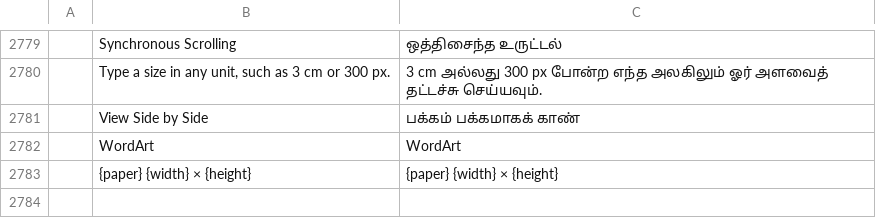
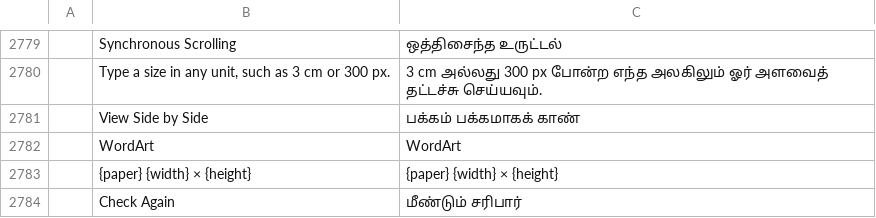
Before and after one commit to newsbaba24x7/craft-i18n, a TSV file: locales/ta/wordcraft.tsv, drawn as a sheet; only a part is shown, gaps mark what is left out; the diff names each change by its address in the sheet, - before the commit and + after, or states it on an @@ line.

Commit message:
ta: WordCraft's Check Again link in the Spelling pane
The proofing pane's "Check Again" link goes through tl! but no catalog has
a row yet, so the Tamil interface showed it in English (seen in a native
review screenshot).

```diff
--- a/locales/ta/wordcraft.tsv
+++ b/locales/ta/wordcraft.tsv
+row 2784:  | Check Again | மீண்டும் சரிபார்
```
